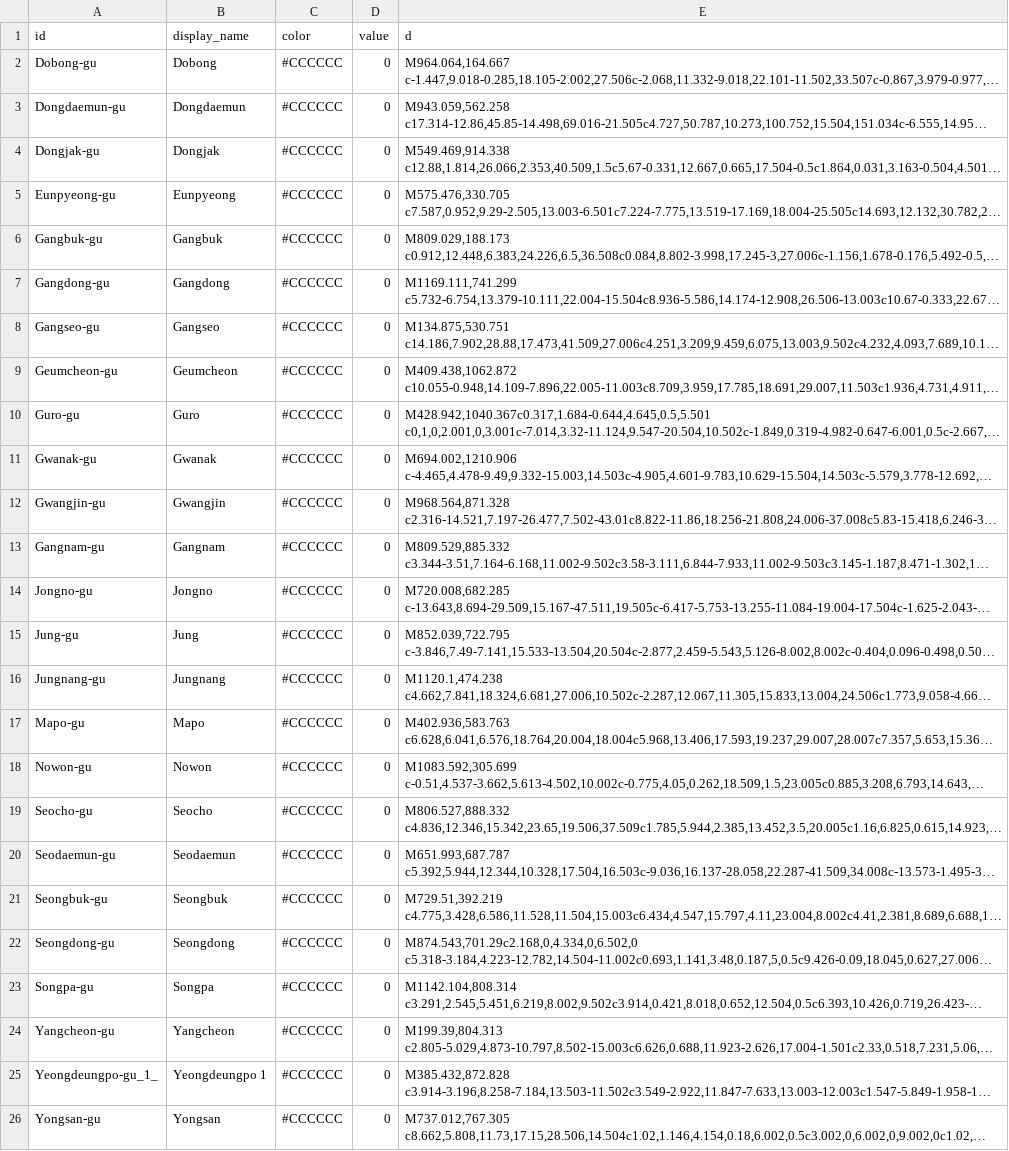
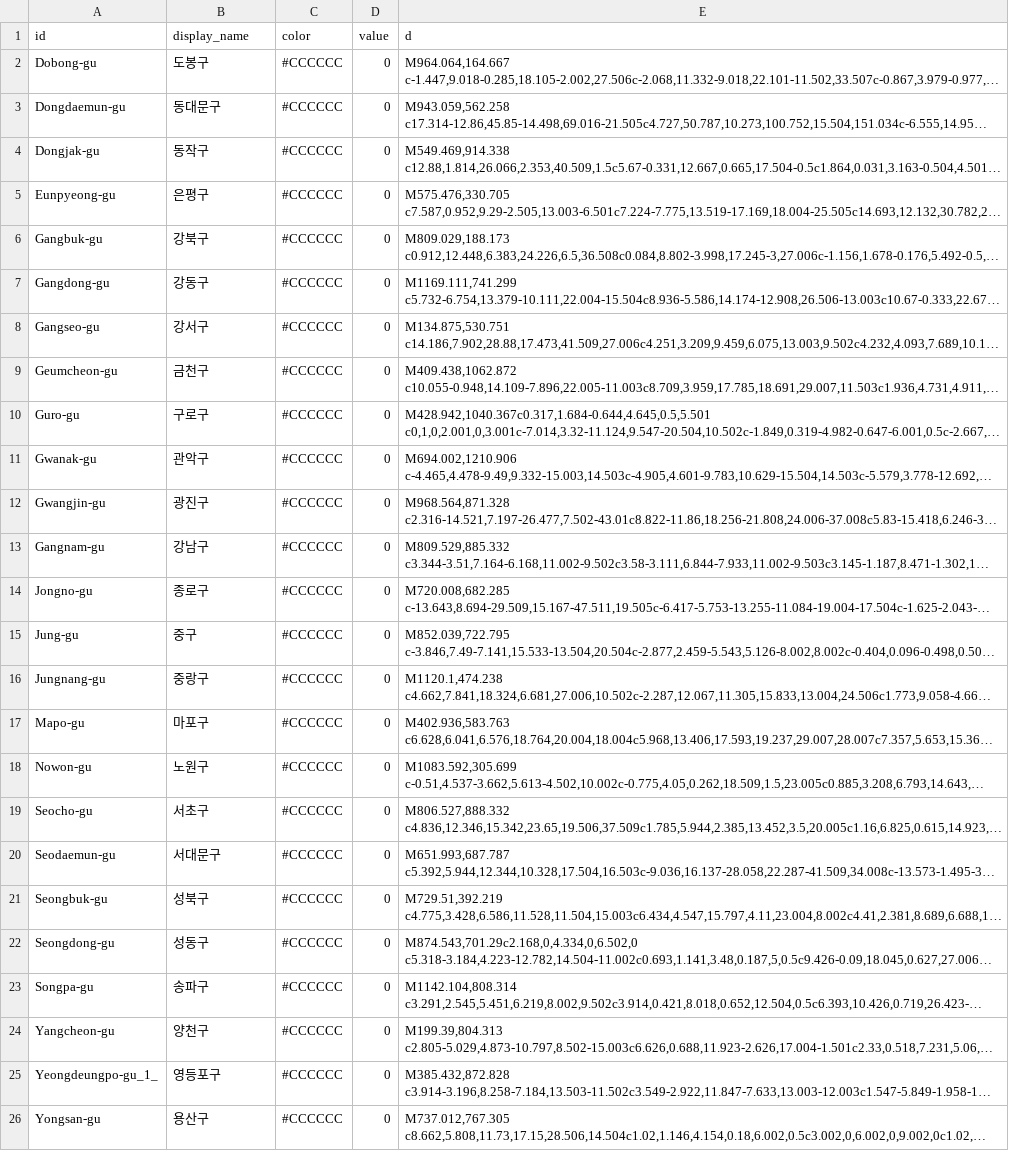
Before and after one commit to khangte/my-travel-records, a CSV file: src/backend/domain/map/seoul_districts_mapped.csv, drawn as a sheet; long unchanged cells end in …; the diff names each change by its address in the sheet, - before the commit and + after, or states it on an @@ line.

```diff
--- a/src/backend/domain/map/seoul_districts_mapped.csv
+++ b/src/backend/domain/map/seoul_districts_mapped.csv
-B2 (display_name): Dobong
+B2 (display_name): 도봉구
-B3 (display_name): Dongdaemun
+B3 (display_name): 동대문구
-B4 (display_name): Dongjak
+B4 (display_name): 동작구
-B5 (display_name): Eunpyeong
+B5 (display_name): 은평구
-B6 (display_name): Gangbuk
+B6 (display_name): 강북구
-B7 (display_name): Gangdong
+B7 (display_name): 강동구
-B8 (display_name): Gangseo
+B8 (display_name): 강서구
-B9 (display_name): Geumcheon
+B9 (display_name): 금천구
-B10 (display_name): Guro
+B10 (display_name): 구로구
-B11 (display_name): Gwanak
+B11 (display_name): 관악구
-B12 (display_name): Gwangjin
+B12 (display_name): 광진구
-B13 (display_name): Gangnam
+B13 (display_name): 강남구
-B14 (display_name): Jongno
+B14 (display_name): 종로구
-B15 (display_name): Jung
+B15 (display_name): 중구
-B16 (display_name): Jungnang
+B16 (display_name): 중랑구
-B17 (display_name): Mapo
+B17 (display_name): 마포구
-B18 (display_name): Nowon
+B18 (display_name): 노원구
-B19 (display_name): Seocho
+B19 (display_name): 서초구
-B20 (display_name): Seodaemun
+B20 (display_name): 서대문구
-B21 (display_name): Seongbuk
+B21 (display_name): 성북구
-B22 (display_name): Seongdong
+B22 (display_name): 성동구
-B23 (display_name): Songpa
+B23 (display_name): 송파구
-B24 (display_name): Yangcheon
+B24 (display_name): 양천구
-B25 (display_name): Yeongdeungpo 1
+B25 (display_name): 영등포구
-B26 (display_name): Yongsan
+B26 (display_name): 용산구
```
Also changed, not shown: 4 other files.
